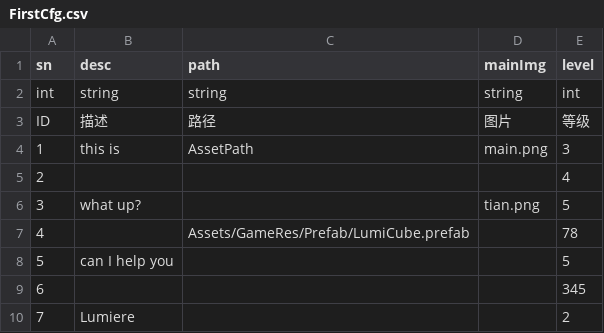
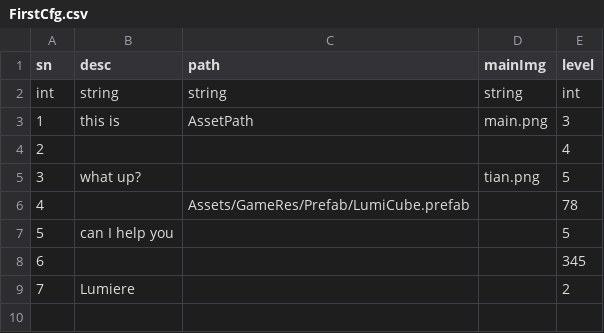
Before and after one commit to lumiere1234/LumiUnityPrj01, a CSV file: Assets/ConfigCSV/FirstCfg.csv, drawn as a sheet; the diff names each change by its address in the sheet, - before the commit and + after, or states it on an @@ line.

```diff
--- a/Assets/ConfigCSV/FirstCfg.csv
+++ b/Assets/ConfigCSV/FirstCfg.csv
-row 3: ID | 描述 | 路径 | 图片 | 等级
```
Also changed, not shown: Assets/ConfigCSV/LastCfg.csv, Assets/ConfigCSV/SceneDataCfg.csv, 56 other files.
